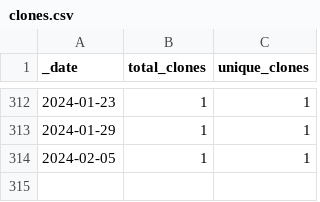
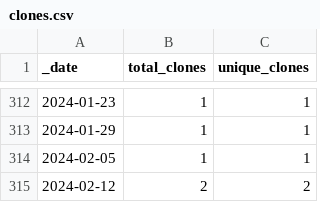
Before and after one commit to ActivitySpaceProject/space_mapper, a CSV file: traffic/clones.csv, drawn as a sheet; only a part is shown, gaps mark what is left out.

Commit message:
GitHub traffic (Automated)

```diff
--- a/traffic/clones.csv
+++ b/traffic/clones.csv
@@ -314 +314,2 @@ _date,total_clones,unique_clones
 2024-02-05,1,1
+2024-02-12,2,2
```
Also changed, not shown: traffic/views.csv, 1 other file.
